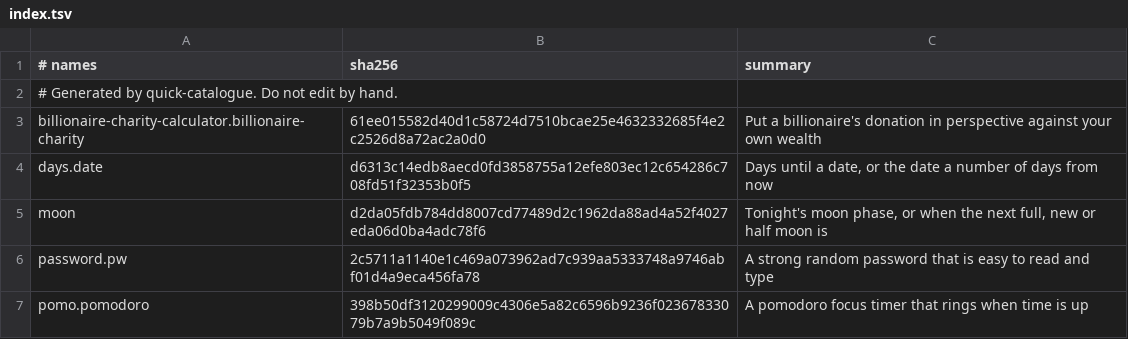
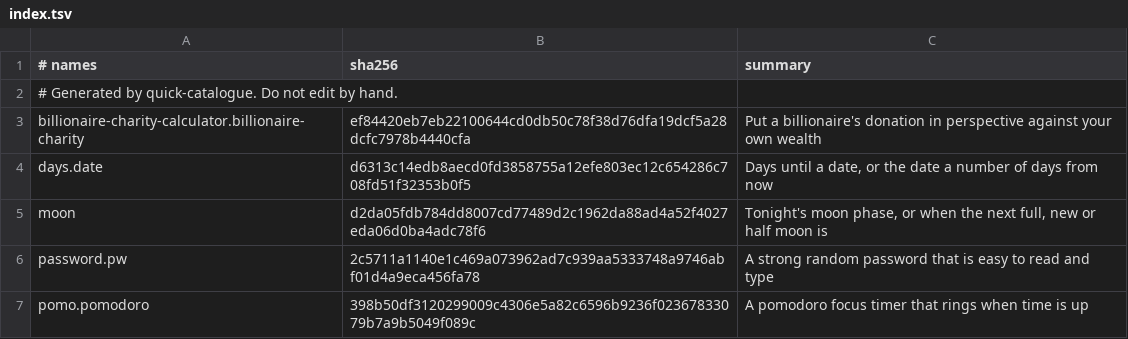
Before and after one commit to lukasdcl/quickspace, a TSV file: catalogue/index.tsv, drawn as a sheet.

Commit message:
Use the charity app's current name in tests

```diff
--- a/catalogue/index.tsv
+++ b/catalogue/index.tsv
@@ -2,3 +2,3 @@
 # Generated by quick-catalogue. Do not edit by hand.
-billionaire-charity-calculator.billionaire-charity	61ee015582d40d1c58724d7510bcae25e4632332685f4e2c2526d8a72ac2a0d0	Put a billionaire's donation in perspective against your own wealth
+billionaire-charity-calculator.billionaire-charity	ef84420eb7eb22100644cd0db50c78f38d76dfa19dcf5a28dcfc7978b4440cfa	Put a billionaire's donation in perspective against your own wealth
 days.date	d6313c14edb8aecd0fd3858755a12efe803ec12c654286c708fd51f32353b0f5	Days until a date, or the date a number of days from now
```
Also changed, not shown: 3 other files.
